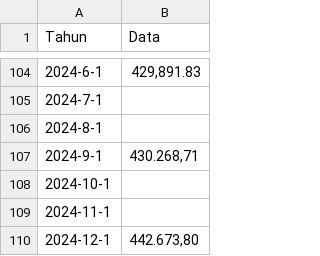
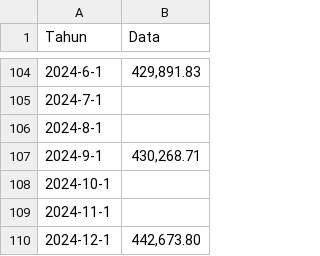
Before and after one commit to ghifaryabrarrabbani/dataset, a CSV file: Data Skripsi - PDB Pengeluaran Transportasi.csv, drawn as a sheet; only a part is shown, gaps mark what is left out.

Commit message:
Update Data Skripsi - PDB Pengeluaran Transportasi.csv

```diff
--- a/Data Skripsi - PDB Pengeluaran Transportasi.csv
+++ b/Data Skripsi - PDB Pengeluaran Transportasi.csv
@@ -106,5 +106,5 @@ Tahun,Data
 2024-8-1,
-2024-9-1,"430.268,71"
+2024-9-1,"430,268.71"
 2024-10-1,
 2024-11-1,
-2024-12-1,"442.673,80"
+2024-12-1,"442,673.80"
```
